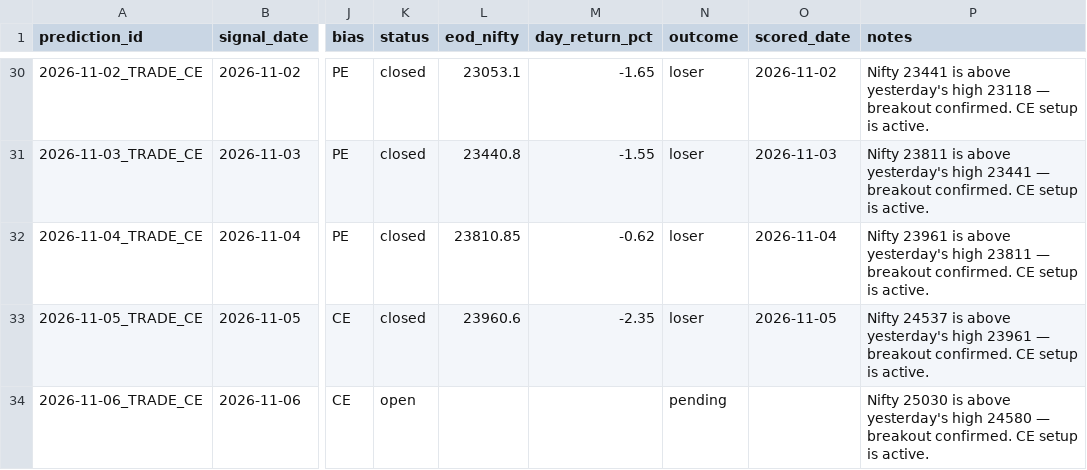
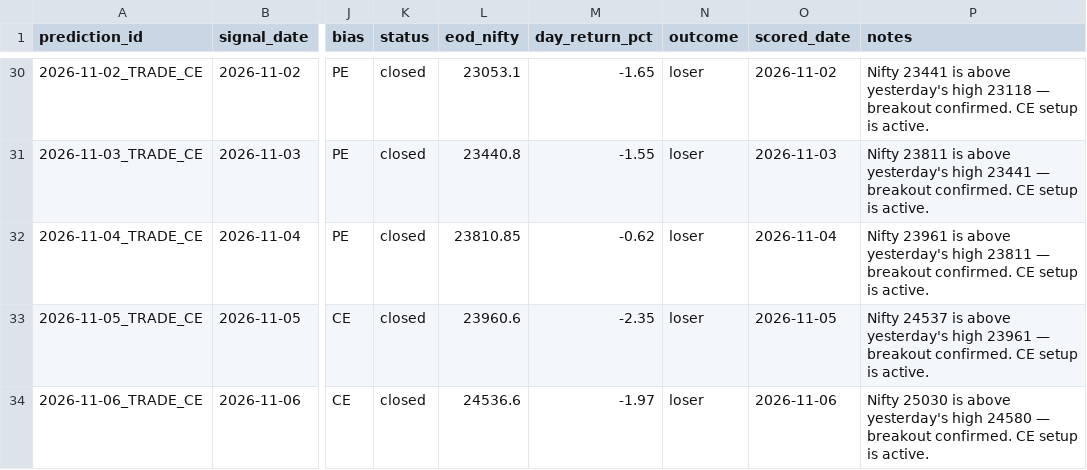
Before and after one commit to gowrii23/momentum-trade-desk, a CSV file: data/nifty_predictions.csv, drawn as a sheet; only a part is shown, gaps mark what is left out; the diff names each change by its address in the sheet, - before the commit and + after, or states it on an @@ line.

```diff
--- a/data/nifty_predictions.csv
+++ b/data/nifty_predictions.csv
-K34 (status): open
+K34 (status): closed
-L34 (eod_nifty): (empty)
+L34 (eod_nifty): 24536.6
-M34 (day_return_pct): (empty)
+M34 (day_return_pct): -1.97
-N34 (outcome): pending
+N34 (outcome): loser
-O34 (scored_date): (empty)
+O34 (scored_date): 2026-11-06
```
Also changed, not shown: 2 other files.
